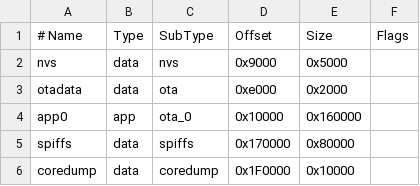
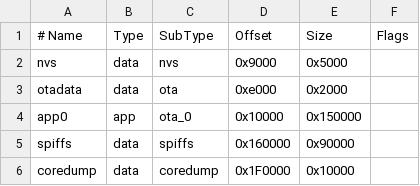
Before and after one commit to cullvox/talos, a CSV file: custom_partitions.csv, drawn as a sheet.

```diff
--- a/custom_partitions.csv
+++ b/custom_partitions.csv
@@ -3,4 +3,4 @@ nvs,      data, nvs,     0x9000,   0x5000,
 otadata,  data, ota,     0xe000,   0x2000,
-app0,     app,  ota_0,   0x10000,  0x160000,
-spiffs,   data, spiffs,  0x170000, 0x80000,
+app0,     app,  ota_0,   0x10000,  0x150000,
+spiffs,   data, spiffs,  0x160000, 0x90000,
 coredump, data, coredump,0x1F0000, 0x10000,
```
Also changed, not shown: 10 other files.
